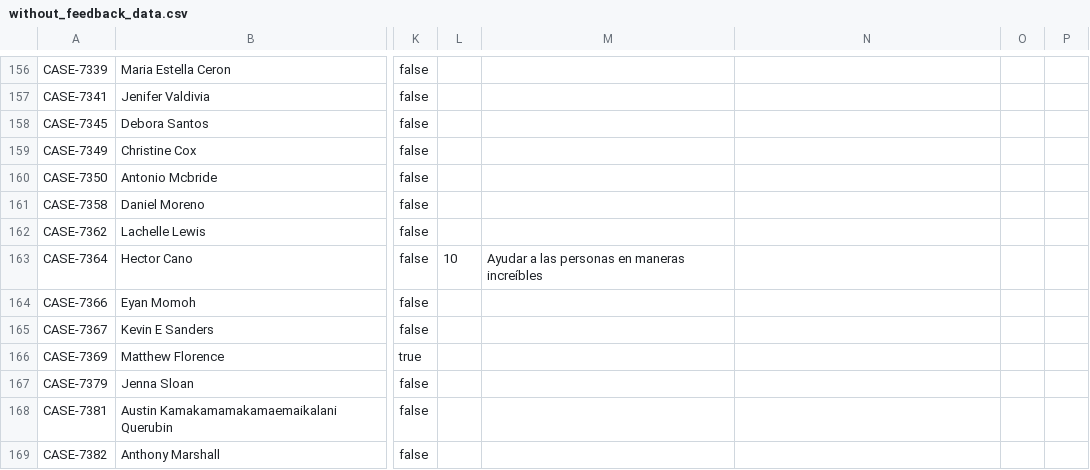
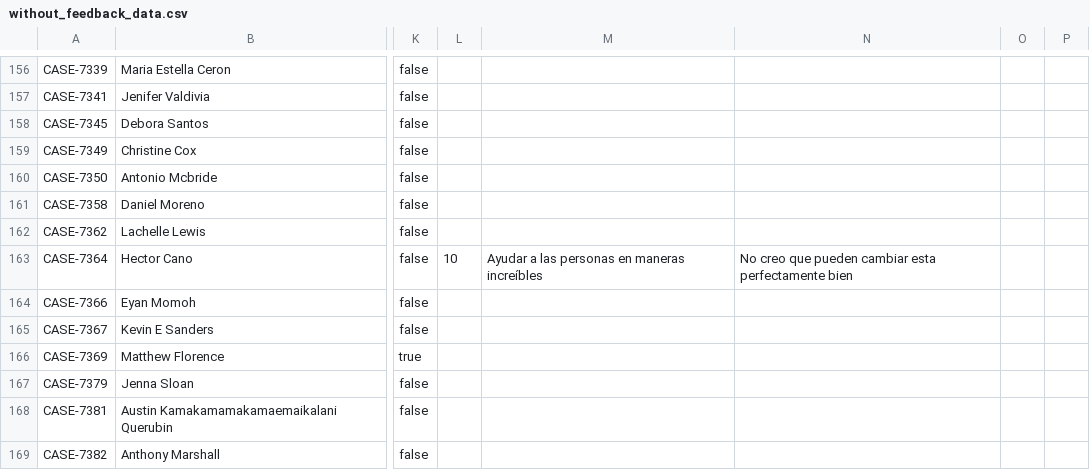
Before and after one commit to RyAlah/ODL_Analysis, a CSV file: without_feedback_data.csv, drawn as a sheet; only a part is shown, gaps mark what is left out; the diff names each change by its address in the sheet, - before the commit and + after, or states it on an @@ line.

Commit message:
Auto-update without_feedback_data.csv

```diff
--- a/without_feedback_data.csv
+++ b/without_feedback_data.csv
-N163: (empty)
+N163: No creo que pueden cambiar esta perfectamente bien
```
